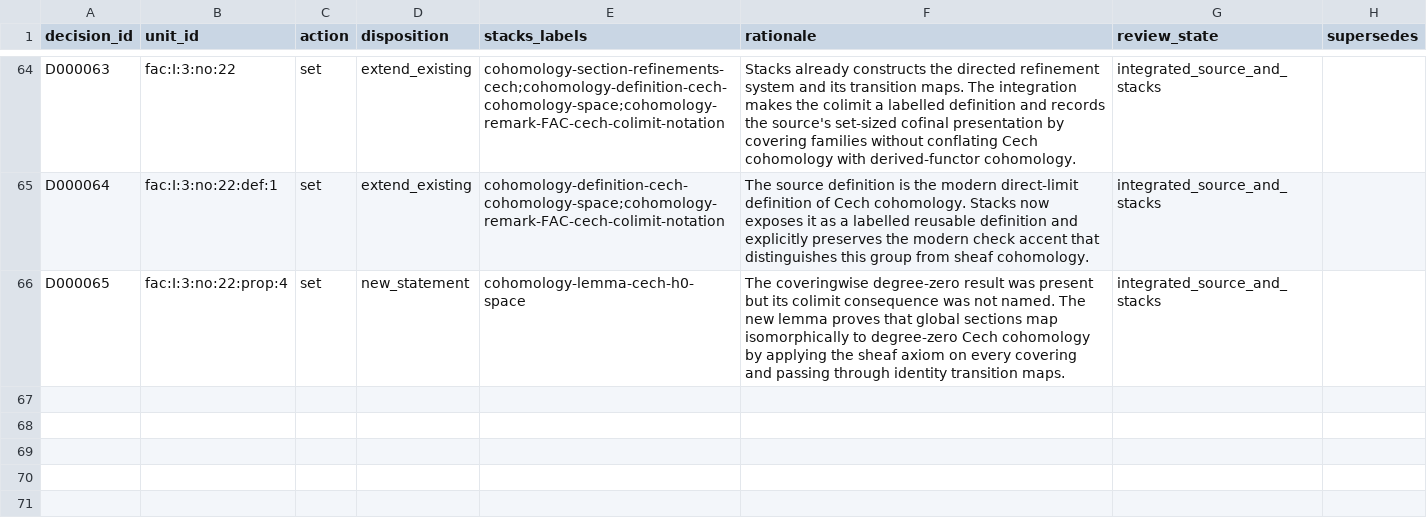
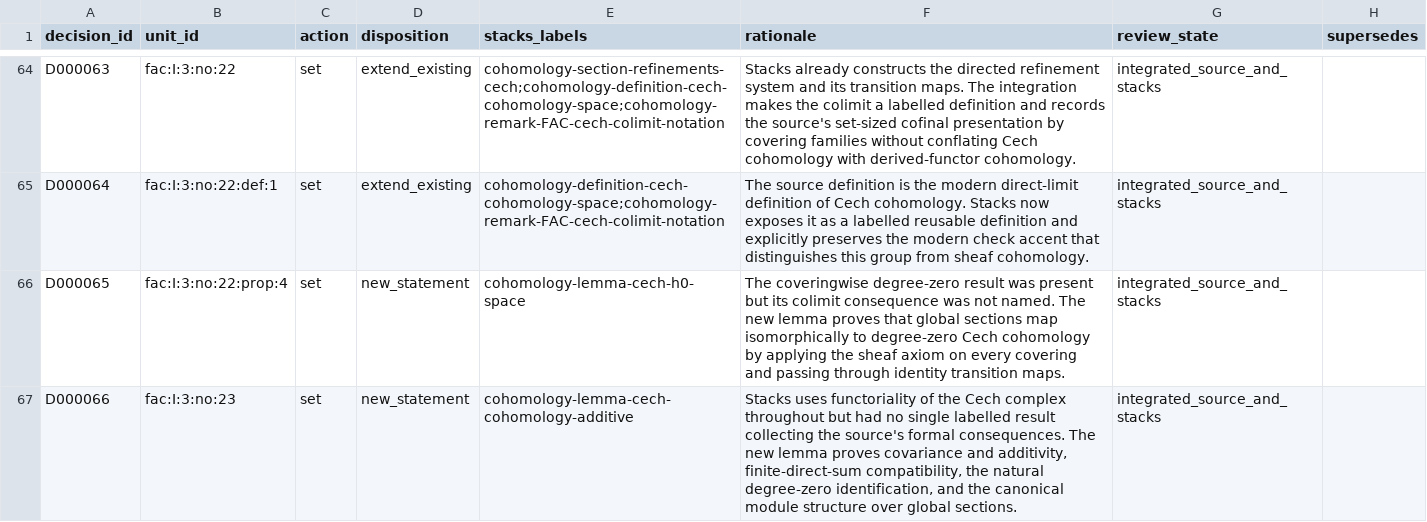
Before and after one commit to KokunoYumeto/stacks-english-ai-edition, a CSV file: fac/dec.csv, drawn as a sheet; only a part is shown, gaps mark what is left out.

Commit message:
FAC no. 23: add Cech functoriality theorem

```diff
--- a/fac/dec.csv
+++ b/fac/dec.csv
@@ -66 +66,2 @@ D000064,fac:I:3:no:22:def:1,set,extend_existing,cohomology-definition-cech-cohom
 D000065,fac:I:3:no:22:prop:4,set,new_statement,cohomology-lemma-cech-h0-space,"The coveringwise degree-zero result was present but its colimit consequence was not named. The new lemma proves that global sections map isomorphically to degree-zero Cech cohomology by applying the sheaf axiom on every covering and passing through identity transition maps.",integrated_source_and_stacks,
+D000066,fac:I:3:no:23,set,new_statement,cohomology-lemma-cech-cohomology-additive,"Stacks uses functoriality of the Cech complex throughout but had no single labelled result collecting the source's formal consequences. The new lemma proves covariance and additivity, finite-direct-sum compatibility, the natural degree-zero identification, and the canonical module structure over global sections.",integrated_source_and_stacks,
```
Also changed, not shown: fac/map.csv, fac/tcand.csv, 7 other files.
